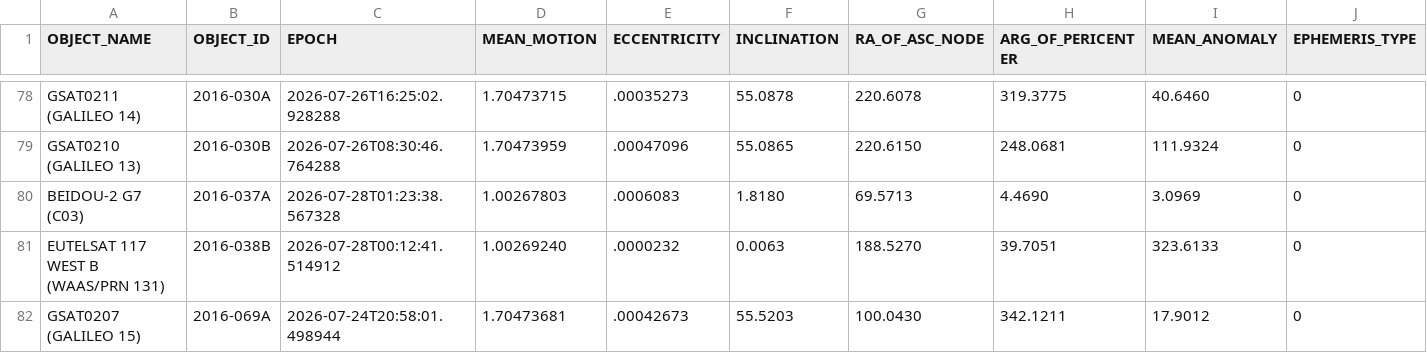
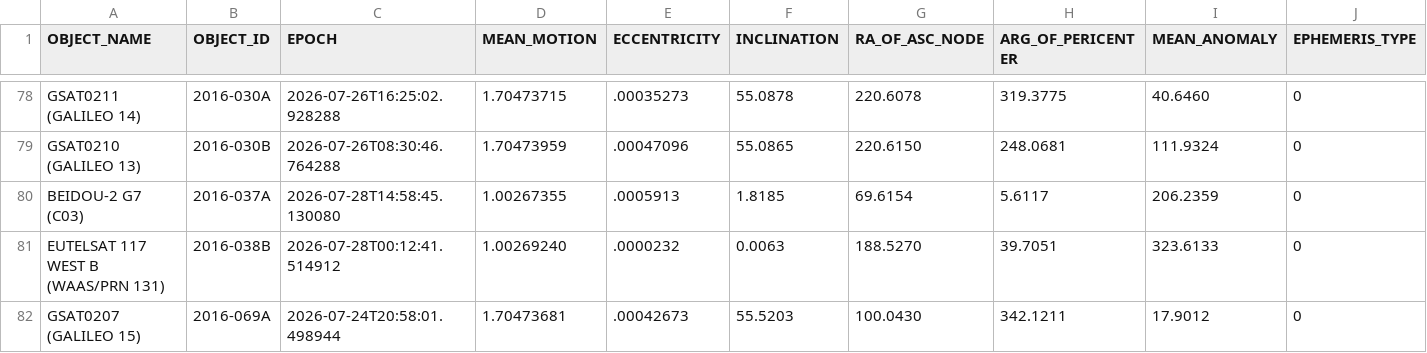
Before and after one commit to troilus/Look4Sat-TLEcn, a CSV file: tledata/gnss.csv, drawn as a sheet; only a part is shown, gaps mark what is left out; the diff names each change by its address in the sheet, - before the commit and + after, or states it on an @@ line.

```diff
--- a/tledata/gnss.csv
+++ b/tledata/gnss.csv
-C80 (EPOCH): 2026-07-28T01:23:38.567328
+C80 (EPOCH): 2026-07-28T14:58:45.130080
-D80 (MEAN_MOTION): 1.00267803
+D80 (MEAN_MOTION): 1.00267355
-E80 (ECCENTRICITY): .0006083
+E80 (ECCENTRICITY): .0005913
-F80 (INCLINATION): 1.8180
+F80 (INCLINATION): 1.8185
-G80 (RA_OF_ASC_NODE): 69.5713
+G80 (RA_OF_ASC_NODE): 69.6154
-H80 (ARG_OF_PERICENTER): 4.4690
+H80 (ARG_OF_PERICENTER): 5.6117
-I80 (MEAN_ANOMALY): 3.0969
+I80 (MEAN_ANOMALY): 206.2359
```
Also changed, not shown: tledata/geo.csv, tledata/resource.csv, 6 other files.
